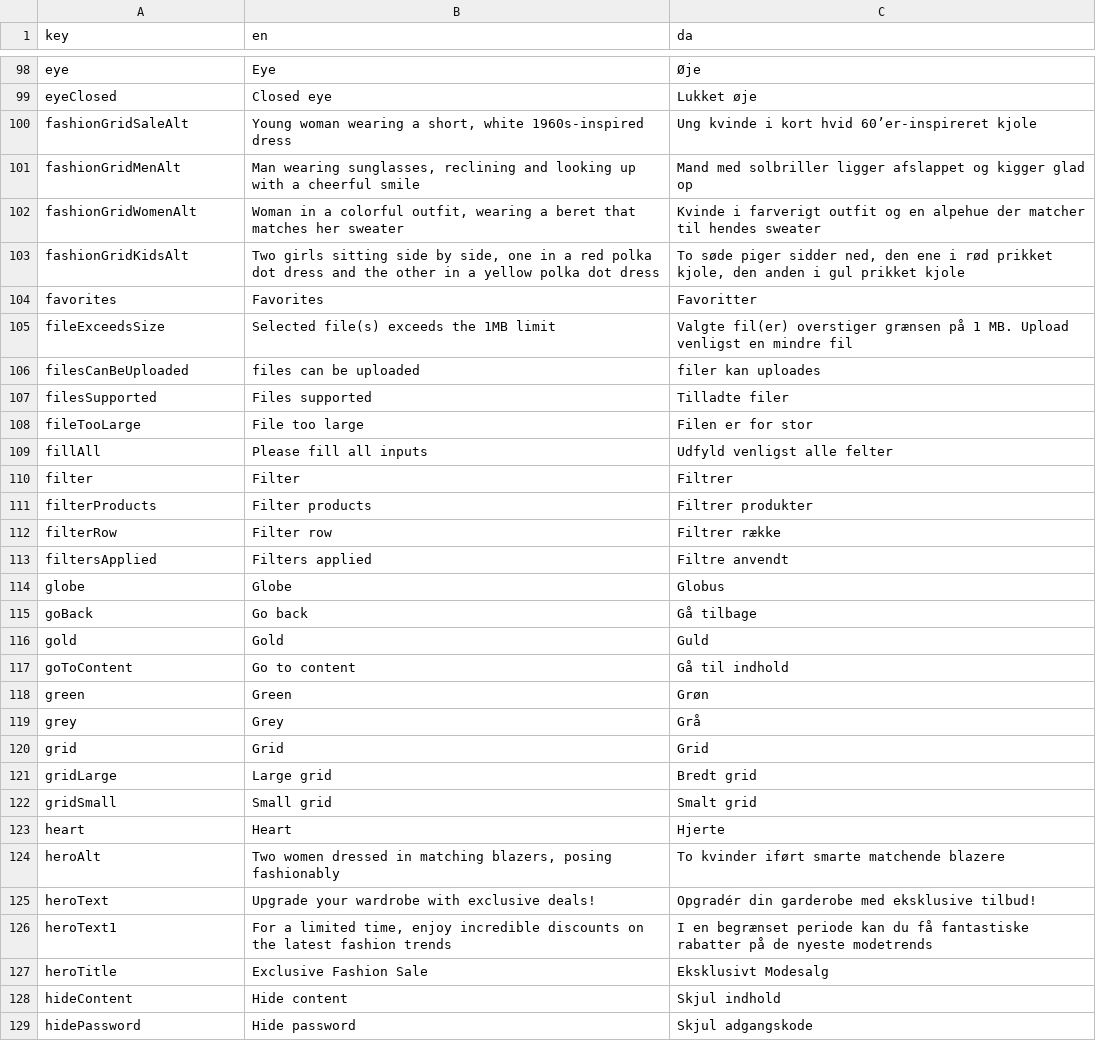
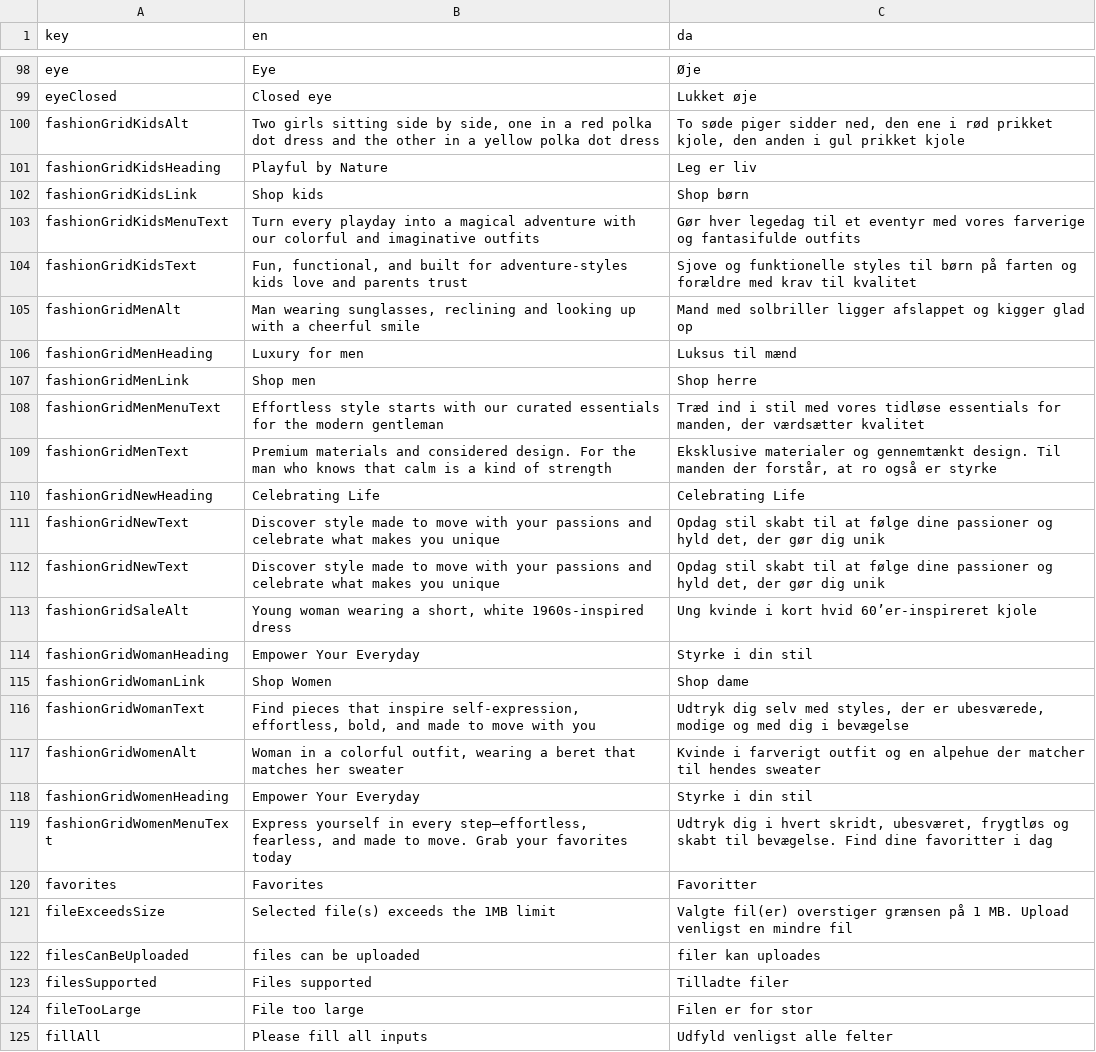
Before and after one commit to jardenna/shop, a CSV file: src/locales/translation.csv, drawn as a sheet; only a part is shown, gaps mark what is left out; the shorter side is filled out with more unchanged rows; the diff covers the shown part only.

Commit message:
rename translation for fashion grid

```diff
--- a/src/locales/translation.csv
+++ b/src/locales/translation.csv
@@ -99,6 +99,22 @@ eye;Eye;Øje
 eyeClosed;Closed eye;Lukket øje
+fashionGridKidsAlt;"Two girls sitting side by side, one in a red polka dot dress and the other in a yellow polka dot dress";"To søde piger sidder ned, den ene i rød prikket kjole, den anden i gul prikket kjole"
+fashionGridKidsHeading;Playful by Nature;Leg er liv
+fashionGridKidsLink;Shop kids;Shop børn
+fashionGridKidsMenuText;Turn every playday into a magical adventure with our colorful and imaginative outfits;Gør hver legedag til et eventyr med vores farverige og fantasifulde outfits
+fashionGridKidsText;Fun, functional, and built for adventure-styles kids love and parents trust;Sjove og funktionelle styles til børn på farten og forældre med krav til kvalitet
+fashionGridMenAlt;"Man wearing sunglasses, reclining and looking up with a cheerful smile";"Mand med solbriller ligger afslappet og kigger glad op"
+fashionGridMenHeading;Luxury for men;Luksus til mænd
+fashionGridMenLink;Shop men;Shop herre
+fashionGridMenMenuText;Effortless style starts with our curated essentials for the modern gentleman;Træd ind i stil med vores tidløse essentials for manden, der værdsætter kvalitet
+fashionGridMenText;Premium materials and considered design. For the man who knows that calm is a kind of strength;Eksklusive materialer og gennemtænkt design. Til manden der forstår, at ro også er styrke
+fashionGridNewHeading;Celebrating Life;Celebrating Life
+fashionGridNewText;Discover style made to move with your passions and celebrate what makes you unique;Opdag stil skabt til at følge dine passioner og hyld det, der gør dig unik
+fashionGridNewText;Discover style made to move with your passions and celebrate what makes you unique;Opdag stil skabt til at følge dine passioner og hyld det, der gør dig unik
 fashionGridSaleAlt;"Young woman wearing a short, white 1960s-inspired dress";"Ung kvinde i kort hvid 60’er-inspireret kjole"
-fashionGridMenAlt;"Man wearing sunglasses, reclining and looking up with a cheerful smile";"Mand med solbriller ligger afslappet og kigger glad op"
+fashionGridWomanHeading;Empower Your Everyday;Styrke i din stil
+fashionGridWomanLink;Shop Women;Shop dame
+fashionGridWomanText;Find pieces that inspire self-expression, effortless, bold, and made to move with you;Udtryk dig selv med styles, der er ubesværede, modige og med dig i bevægelse
 fashionGridWomenAlt;"Woman in a colorful outfit, wearing a beret that matches her sweater";"Kvinde i farverigt outfit og en alpehue der matcher til hendes sweater"
-fashionGridKidsAlt;"Two girls sitting side by side, one in a red polka dot dress and the other in a yellow polka dot dress";"To søde piger sidder ned, den ene i rød prikket kjole, den anden i gul prikket kjole"
+fashionGridWomenHeading;Empower Your Everyday;Styrke i din stil
+fashionGridWomenMenuText;Express yourself in every step—effortless, fearless, and made to move. Grab your favorites today;Udtryk dig i hvert skridt, ubesværet, frygtløs og skabt til bevægelse. Find dine favoritter i dag
 favorites;Favorites;Favoritter
```
Also changed, not shown: 15 removed rows elsewhere in this file, 1 other file.
